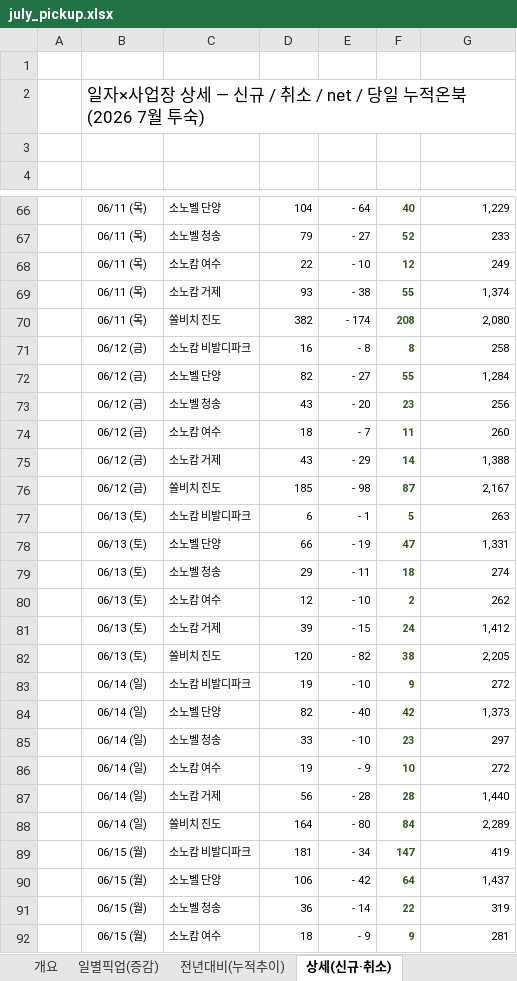
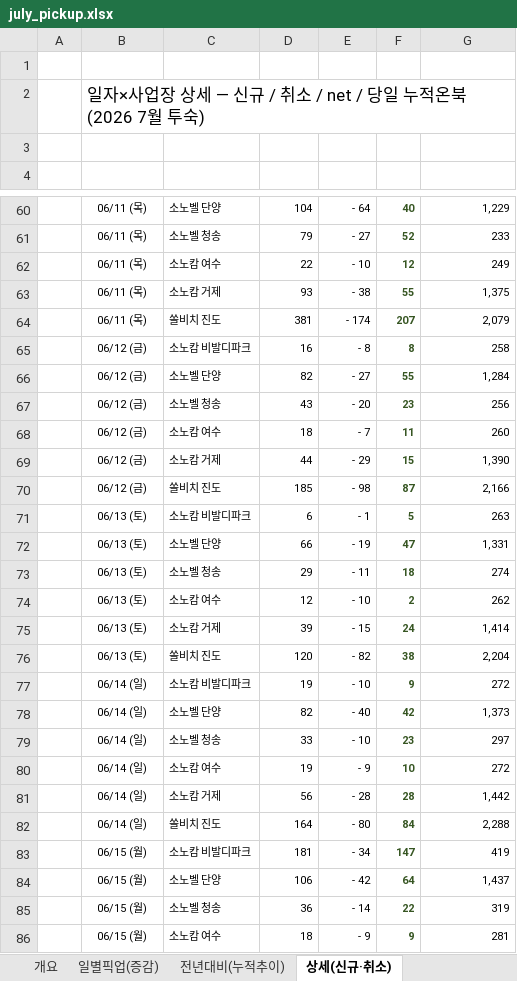
Before and after one commit to cksals00-ai/gs_daily_trend_news_public_temp, an Excel workbook: docs/data/july_pickup.xlsx, sheet 상세(신규·취소), drawn as a sheet; only a part is shown, gaps mark what is left out; values as stored, in another font and other column widths than the file's, no borders; addresses are those after the commit; the diff covers the shown part only; the diff names each change by its address in the sheet, - before the commit and + after, or states it on an @@ line.

```diff
--- a/docs/data/july_pickup.xlsx (sheet 상세(신규·취소))
+++ b/docs/data/july_pickup.xlsx (sheet 상세(신규·취소))
-G63 (당일 누적온북): 1,374
+G63 (당일 누적온북): 1,375
-D64 (신규(+)): 382
+D64 (신규(+)): 381
-F64 (net): 208
+F64 (net): 207
-G64 (당일 누적온북): 2,080
+G64 (당일 누적온북): 2,079
-D69 (신규(+)): 43
+D69 (신규(+)): 44
-F69 (net): 14
+F69 (net): 15
-G69 (당일 누적온북): 1,388
+G69 (당일 누적온북): 1,390
-G70 (당일 누적온북): 2,167
+G70 (당일 누적온북): 2,166
-G75 (당일 누적온북): 1,412
+G75 (당일 누적온북): 1,414
-G76 (당일 누적온북): 2,205
+G76 (당일 누적온북): 2,204
-G81 (당일 누적온북): 1,440
+G81 (당일 누적온북): 1,442
-G82 (당일 누적온북): 2,289
+G82 (당일 누적온북): 2,288
```
Also changed, not shown: 6 added rows, 6 removed rows and 35 edited cells elsewhere in this sheet, sheet 전년대비(누적추이), sheet 일별픽업(증감), sheet 개요, data/RM_FCST_정리.xlsx, data/소사업_예상매출.xlsx, 38 other files.
